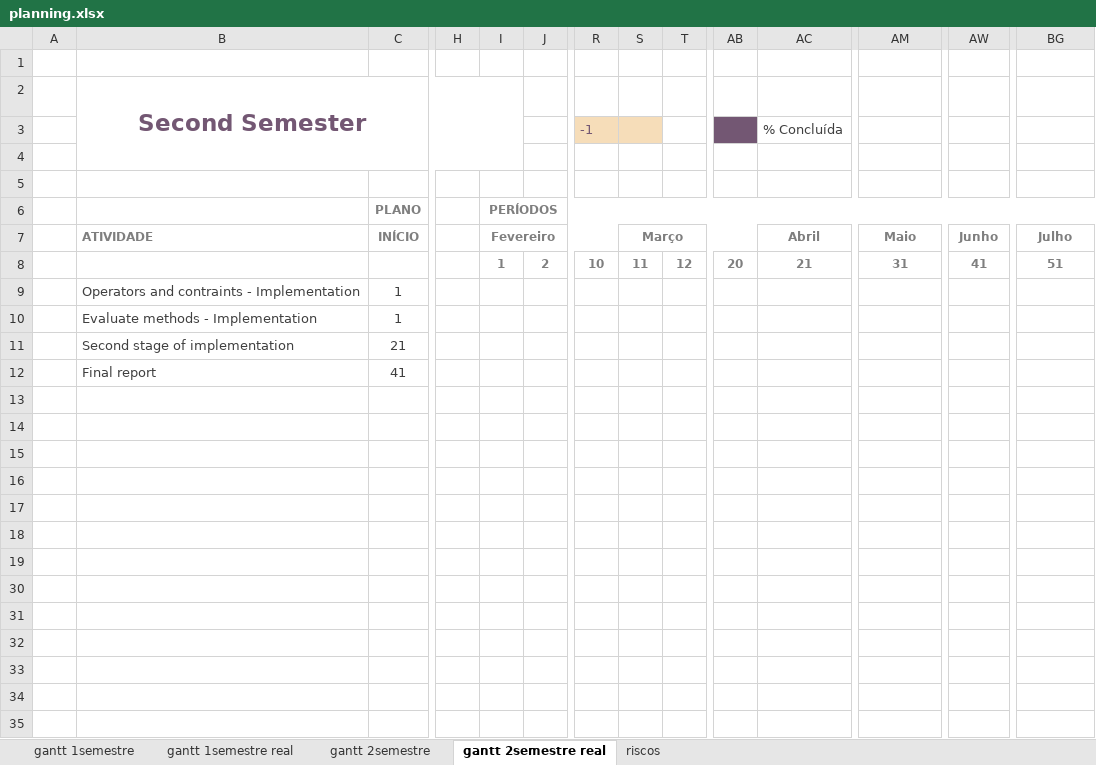
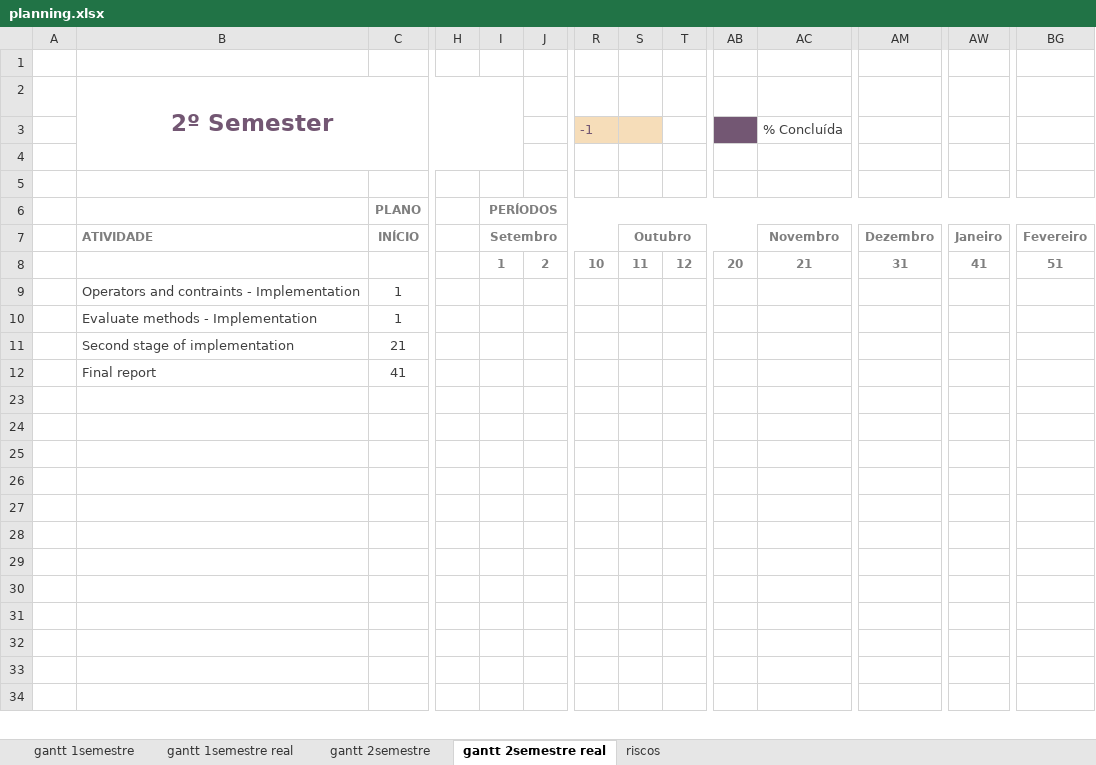
Before and after one commit to gsilvap/internship, an Excel workbook: docs/planning.xlsx, sheet gantt 2semestre real, drawn as a sheet; only a part is shown, gaps mark what is left out; the shorter side is filled out with more unchanged rows; values as stored, in another font and other column widths than the file's, no borders; charts and pictures and conditional formats not drawn; rows hold the shown columns only; the diff names each change by its address in the sheet, - before the commit and + after, or states it on an @@ line.

```diff
--- a/docs/planning.xlsx (sheet gantt 2semestre real)
+++ b/docs/planning.xlsx (sheet gantt 2semestre real)
-B2: Second Semester
+B2: 2º Semester
-I7: Fevereiro
+I7: Setembro
-S7: Março
+S7: Outubro
-AC7 (% Concluída): Abril
+AC7 (% Concluída): Novembro
-AM7: Maio
+AM7: Dezembro
-AW7: Junho
+AW7: Janeiro
-BG7: Julho
+BG7: Fevereiro
-row 13: (empty)
-row 14: (empty)
-row 15: (empty)
-row 16: (empty)
-row 17: (empty)
-row 18: (empty)
-row 19: (empty)
```
Also changed, not shown: sheet gantt 1semestre real, 7 other files.
